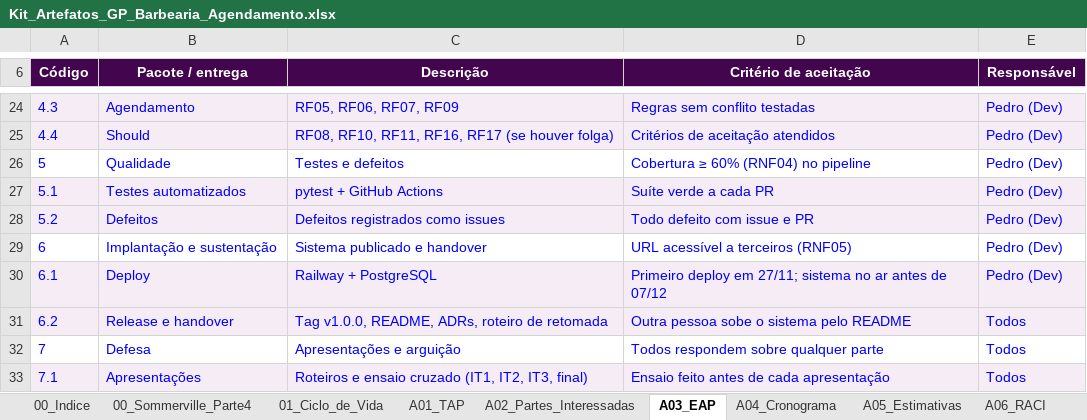
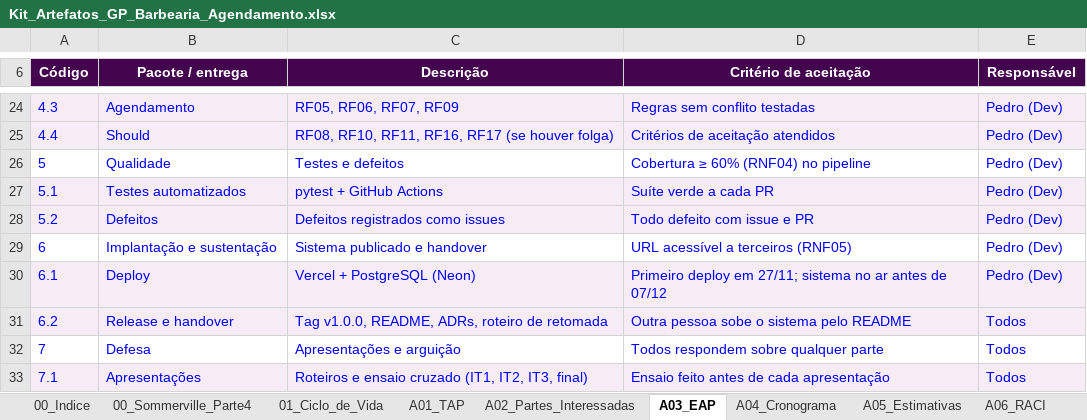
Before and after one commit to PedroBaliz/barbearia-agendamento, an Excel workbook: docs/gestao/Kit_Artefatos_GP_Barbearia_Agendamento.xlsx, sheet A03_EAP, drawn as a sheet; only a part is shown, gaps mark what is left out; values as stored, in another font and other column widths than the file's, no borders; the diff names each change by its address in the sheet, - before the commit and + after, or states it on an @@ line.

```diff
--- a/docs/gestao/Kit_Artefatos_GP_Barbearia_Agendamento.xlsx (sheet A03_EAP)
+++ b/docs/gestao/Kit_Artefatos_GP_Barbearia_Agendamento.xlsx (sheet A03_EAP)
-C30 (Descrição): Railway + PostgreSQL
+C30 (Descrição): Vercel + PostgreSQL (Neon)
```
Also changed, not shown: sheet A10_Mudancas, sheet A01_TAP, sheet A07_Riscos.
